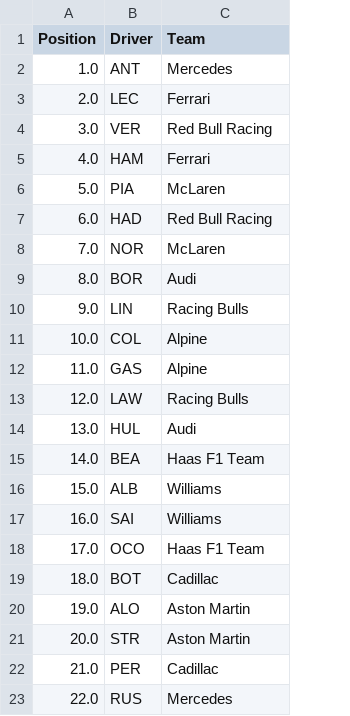
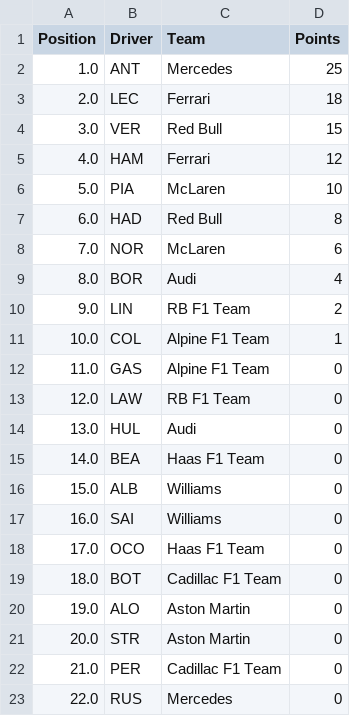
Before and after one commit to Retr0-20/FastF1, a CSV file: data/processed/2026_Belgium_R_results.csv, drawn as a sheet; the diff names each change by its address in the sheet, - before the commit and + after, or states it on an @@ line.

Commit message:
Reinstalled pandas and FastF1 with pip install.
Also finished points map to apply to points scoring positions

```diff
--- a/data/processed/2026_Belgium_R_results.csv
+++ b/data/processed/2026_Belgium_R_results.csv
+column D (Points), rows 2-23: 25 | 18 | 15 | 12 | 10 | 8 | 6 | 4 | 2 | 1 | 0 | 0 | 0 | 0 | 0 | 0 | 0 | 0 | 0 | 0 | 0 | 0
-C4 (Team): Red Bull Racing
+C4 (Team): Red Bull
-C7 (Team): Red Bull Racing
+C7 (Team): Red Bull
-C10 (Team): Racing Bulls
+C10 (Team): RB F1 Team
-C11:C12 (Team): Alpine
+C11:C12 (Team): Alpine F1 Team
-C13 (Team): Racing Bulls
+C13 (Team): RB F1 Team
-C19 (Team): Cadillac
+C19 (Team): Cadillac F1 Team
-C22 (Team): Cadillac
+C22 (Team): Cadillac F1 Team
```
Also changed, not shown: 1 other file.
